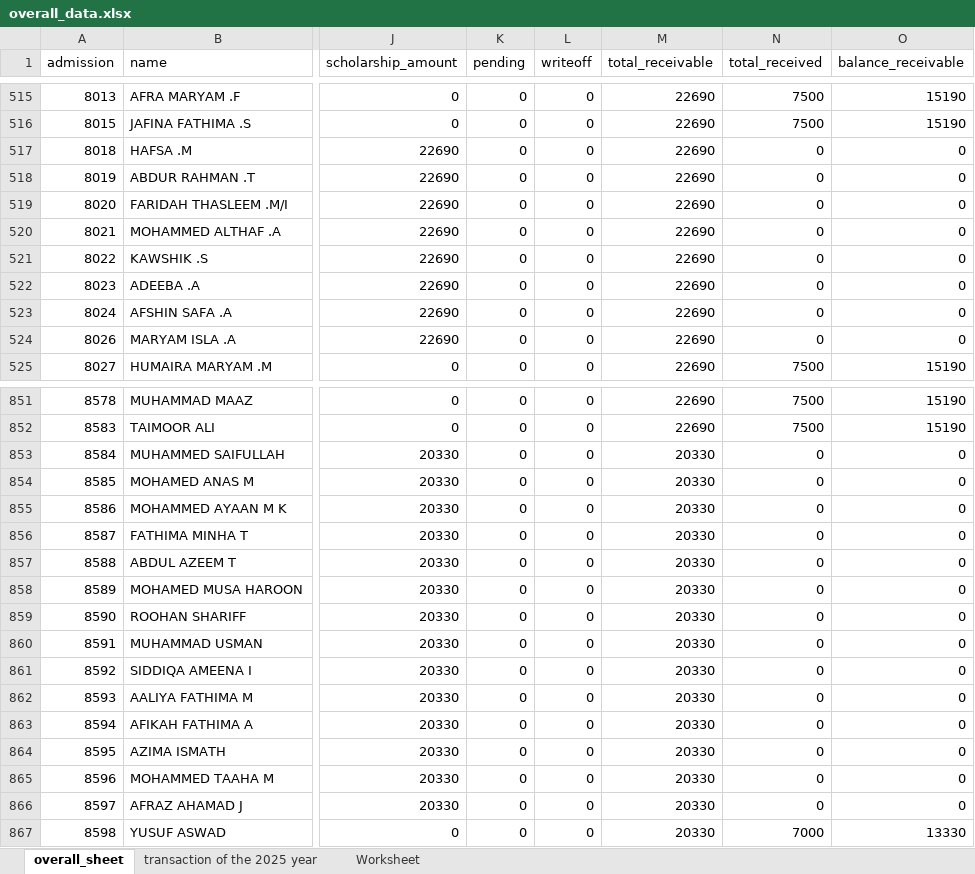
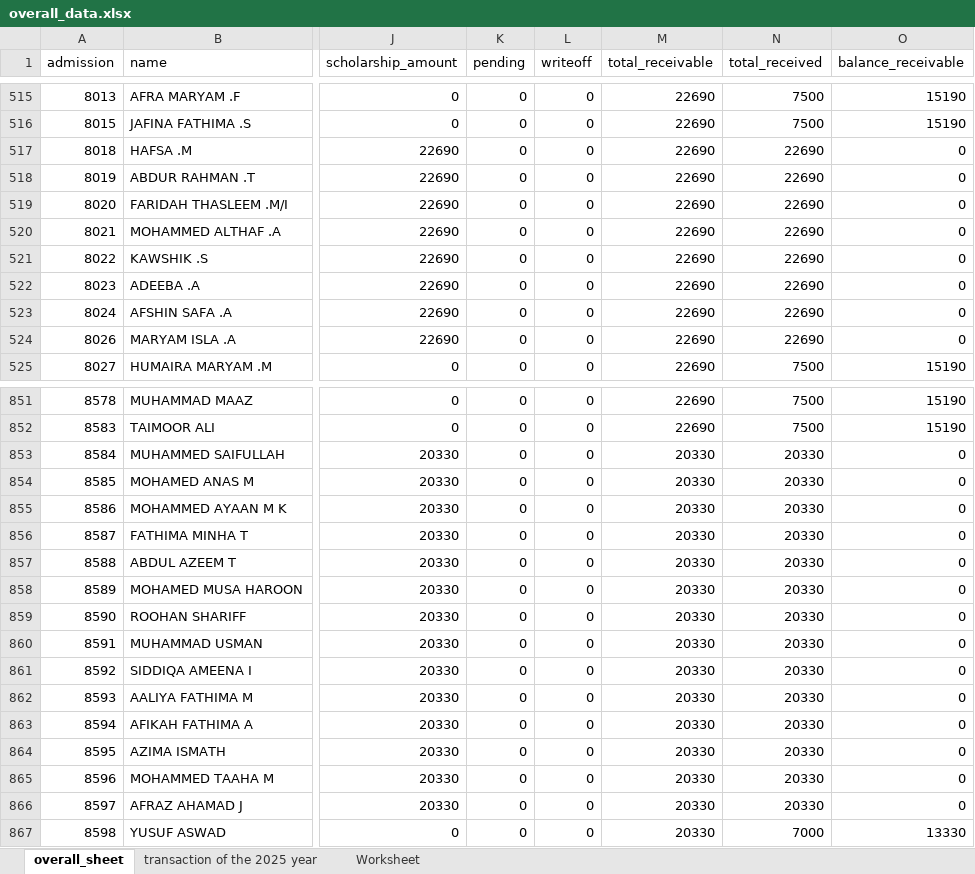
Before and after one commit to pushparajdev05/fees_management, an Excel workbook: backend/db/transfer/overall_data.xlsx, sheet overall_sheet, drawn as a sheet; only a part is shown, gaps mark what is left out; values as stored, in another font and other column widths than the file's, no borders; the diff covers the shown part only; the diff names each change by its address in the sheet, - before the commit and + after, or states it on an @@ line.

Commit message:
i have change the codes of the transfer the and corrected the grand total tally

```diff
--- a/backend/db/transfer/overall_data.xlsx (sheet overall_sheet)
+++ b/backend/db/transfer/overall_data.xlsx (sheet overall_sheet)
-N517:N524 (total_received): 0
+N517:N524 (total_received): 22690
-N853:N866 (total_received): 0
+N853:N866 (total_received): 20330
```
Also changed, not shown: 46 edited cells elsewhere in this sheet, sheet transaction of the 2025 year, 9 other files.
